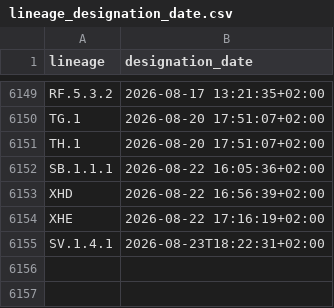
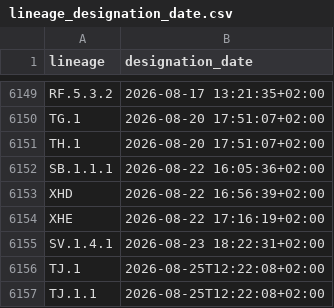
Before and after one commit to ciscorucinski/pango-designation-dates, a CSV file: data/lineage_designation_date.csv, drawn as a sheet; only a part is shown, gaps mark what is left out.

```diff
--- a/data/lineage_designation_date.csv
+++ b/data/lineage_designation_date.csv
@@ -6154,2 +6154,4 @@ XHD,2026-08-22 16:56:39+02:00
 XHE,2026-08-22 17:16:19+02:00
-SV.1.4.1,2026-08-23T18:22:31+02:00
+SV.1.4.1,2026-08-23 18:22:31+02:00
+TJ.1,2026-08-25T12:22:08+02:00
+TJ.1.1,2026-08-25T12:22:08+02:00
```
Also changed, not shown: 1 other file.
